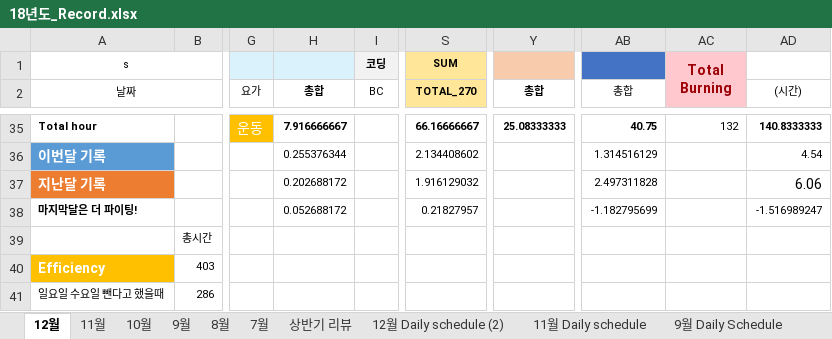
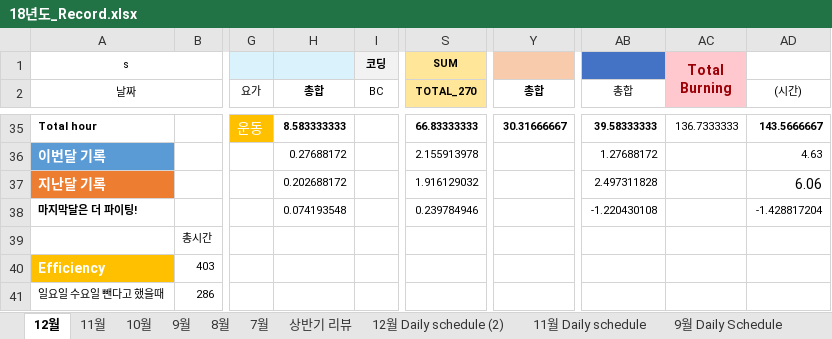
Before and after one commit to Taeu/taeu.github.io, an Excel workbook: record/18년도_Record.xlsx, sheet 12월, drawn as a sheet; only a part is shown, gaps mark what is left out; values as stored, in another font and other column widths than the file's, no borders; the diff covers the shown part only; the diff names each change by its address in the sheet, - before the commit and + after, or states it on an @@ line.

```diff
--- a/record/18년도_Record.xlsx (sheet 12월)
+++ b/record/18년도_Record.xlsx (sheet 12월)
-H35 (총합): 7.916666667
+H35 (총합): 8.583333333
-S35 (TOTAL_270): 66.16666667
+S35 (TOTAL_270): 66.83333333
-Y35 (총합): 25.08333333
+Y35 (총합): 30.31666667
-AB35 (총합): 40.75
+AB35 (총합): 39.58333333
-AC35: 132
+AC35: 136.7333333
-AD35 ((시간)): 140.8333333
+AD35 ((시간)): 143.5666667
-H36 (총합): 0.255376344
+H36 (총합): 0.27688172
-S36 (TOTAL_270): 2.134408602
+S36 (TOTAL_270): 2.155913978
-AB36 (총합): 1.314516129
+AB36 (총합): 1.27688172
-AD36 ((시간)): 4.54
+AD36 ((시간)): 4.63
-H38 (총합): 0.052688172
+H38 (총합): 0.074193548
-S38 (TOTAL_270): 0.21827957
+S38 (TOTAL_270): 0.239784946
-AB38 (총합): -1.182795699
+AB38 (총합): -1.220430108
-AD38 ((시간)): -1.516989247
+AD38 ((시간)): -1.428817204
```
Also changed, not shown: 29 edited cells elsewhere in this sheet, sheet 상반기 리뷰, charts or pictures.
